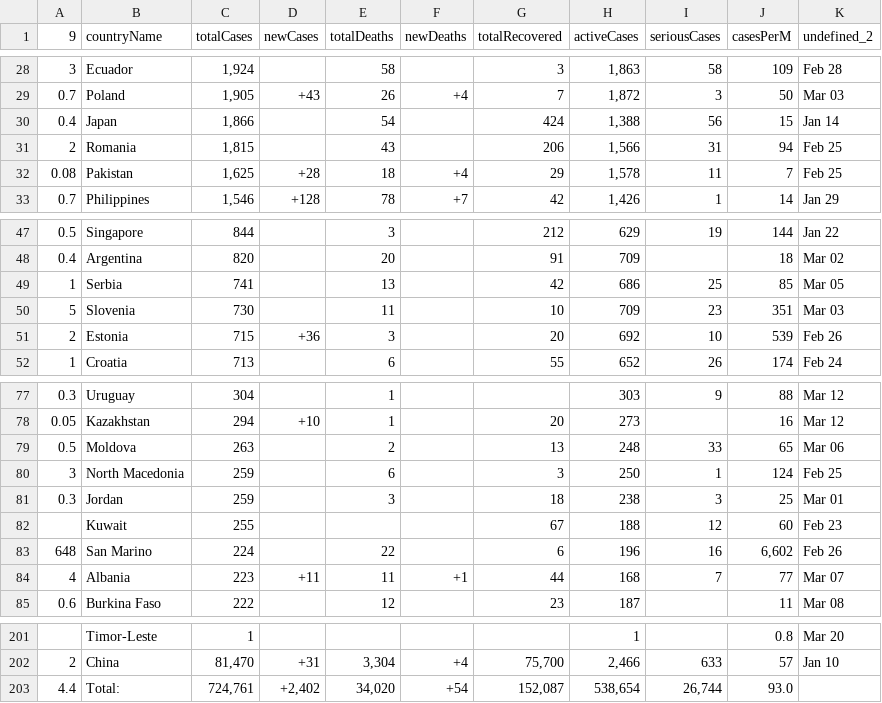
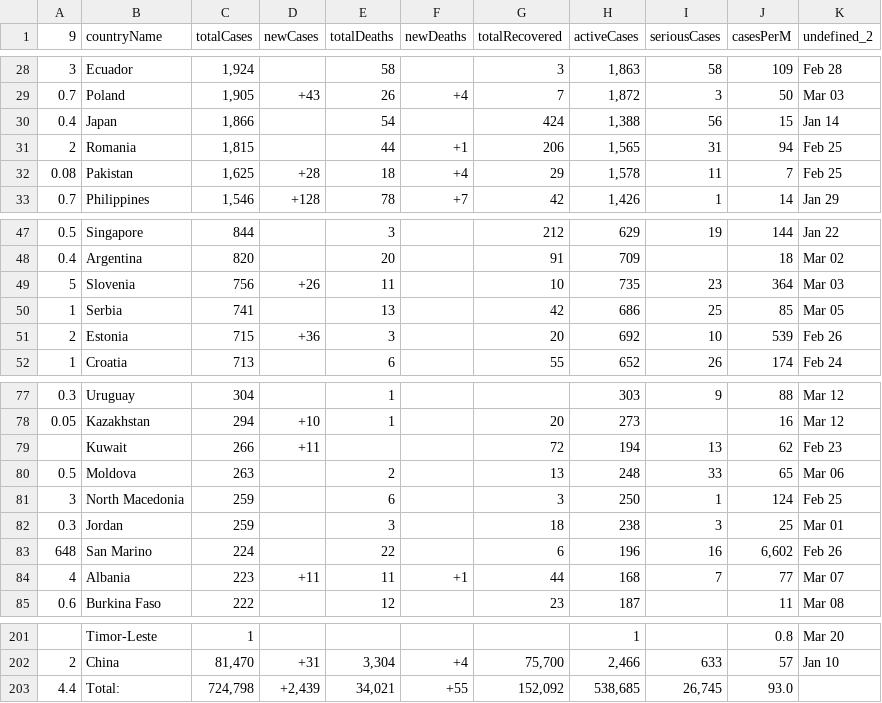
Before and after one commit to gdg4dev/coronatracker24x7, a CSV file: latestCoronaData/apiV2data.csv, drawn as a sheet; only a part is shown, gaps mark what is left out.

```diff
--- a/latestCoronaData/apiV2data.csv
+++ b/latestCoronaData/apiV2data.csv
@@ -30,3 +30,3 @@
 "0.4","Japan","1,866","","54","","424","1,388","56","15","Jan 14"
-"2","Romania","1,815","","43","","206","1,566","31","94","Feb 25"
+"2","Romania","1,815","","44","+1","206","1,565","31","94","Feb 25"
 "0.08","Pakistan","1,625","+28","18","+4","29","1,578","11","7","Feb 25"
@@ -48,4 +48,4 @@
 "0.4","Argentina","820","","20","","91","709","","18","Mar 02"
+"5","Slovenia","756","+26","11","","10","735","23","364","Mar 03"
 "1","Serbia","741","","13","","42","686","25","85","Mar 05"
-"5","Slovenia","730","","11","","10","709","23","351","Mar 03"
 "2","Estonia","715","+36","3","","20","692","10","539","Feb 26"
@@ -78,2 +78,3 @@
 "0.05","Kazakhstan","294","+10","1","","20","273","","16","Mar 12"
+"","Kuwait","266","+11","","","72","194","13","62","Feb 23"
 "0.5","Moldova","263","","2","","13","248","33","65","Mar 06"
@@ -81,3 +82,2 @@
 "0.3","Jordan","259","","3","","18","238","3","25","Mar 01"
-"","Kuwait","255","","","","67","188","12","60","Feb 23"
 "648","San Marino","224","","22","","6","196","16","6,602","Feb 26"
@@ -202,2 +202,2 @@
 "2","China","81,470","+31","3,304","+4","75,700","2,466","633","57","Jan 10"
-"4.4","Total:","724,761","+2,402","34,020","+54","152,087","538,654","26,744","93.0",""
+"4.4","Total:","724,798","+2,439","34,021","+55","152,092","538,685","26,745","93.0",""
```
Also changed, not shown: 11 other files.
